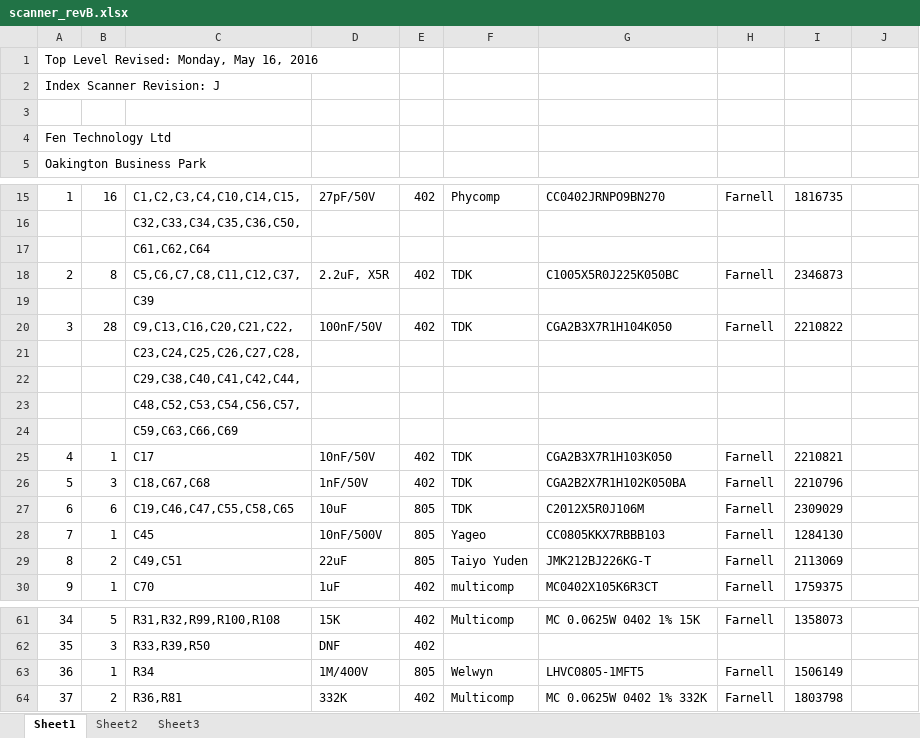
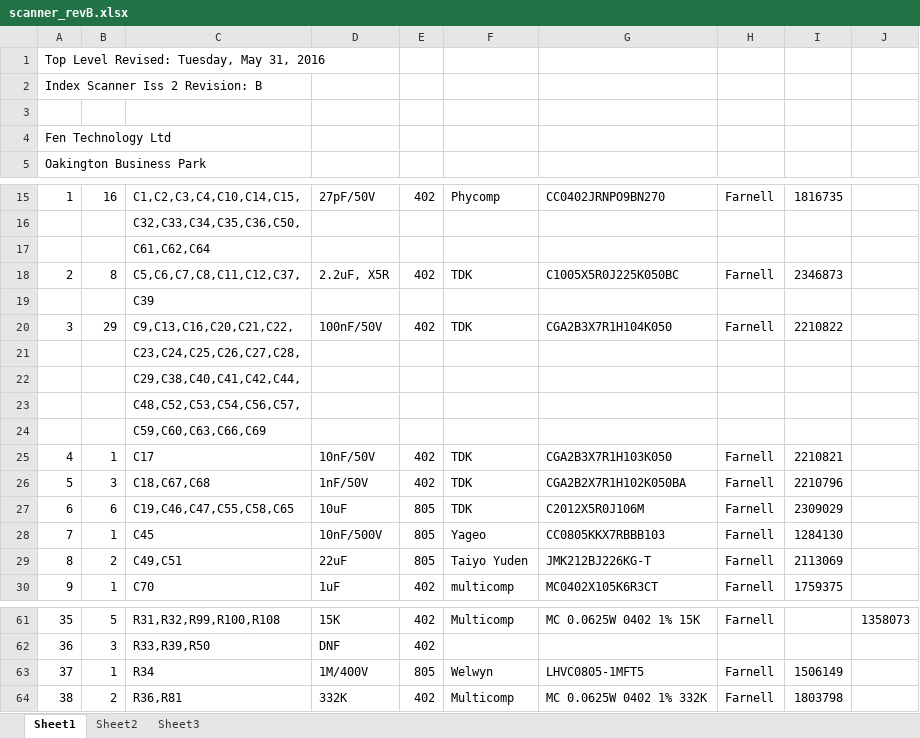
Before and after one commit to Samad-Simprints/Vero-Firmware, an Excel workbook: hw/scanner/schematic/scanner_revB.xlsx, sheet Sheet1, drawn as a sheet; only a part is shown, gaps mark what is left out; values as stored, in another font and other column widths than the file's, no borders; the diff covers the shown part only; the diff names each change by its address in the sheet, - before the commit and + after, or states it on an @@ line.

```diff
--- a/hw/scanner/schematic/scanner_revB.xlsx (sheet Sheet1)
+++ b/hw/scanner/schematic/scanner_revB.xlsx (sheet Sheet1)
@@ column A renumbered from row 1 down @@
-B20: 28
+B20: 29
-C24: C59,C63,C66,C69
+C24: C59,C60,C63,C66,C69
-I61: 1358073
+I61: (empty)
-J61: (empty)
+J61: 1358073
```
Also changed, not shown: 11 added rows, 7 removed rows and 33 edited cells elsewhere in this sheet, 3 other files.
